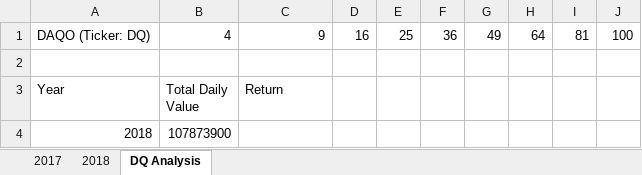
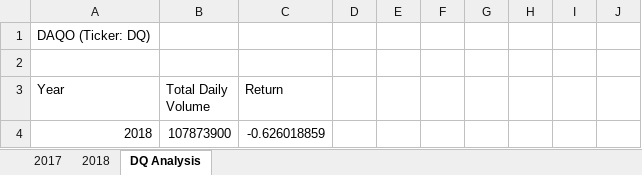
Before and after one commit to JillianMM/stock-analysis, an Excel workbook: green_stocks.xlsm, sheet DQ Analysis, drawn as a sheet; values as stored, in another font and other column widths than the file's, no borders; the diff names each change by its address in the sheet, - before the commit and + after, or states it on an @@ line.

Commit message:
Add files via upload

```diff
--- a/green_stocks.xlsm (sheet DQ Analysis)
+++ b/green_stocks.xlsm (sheet DQ Analysis)
-B1 (Total Daily Volume): 4
+B1 (Total Daily Volume): (empty)
-C1 (Return): 9
+C1 (Return): (empty)
-D1: 16
+D1: (empty)
-E1: 25
+E1: (empty)
-F1: 36
+F1: (empty)
-G1: 49
+G1: (empty)
-H1: 64
+H1: (empty)
-I1: 81
+I1: (empty)
-J1: 100
+J1: (empty)
-B3: Total Daily Value
+B3: Total Daily Volume
-C4 (Return): (empty)
+C4 (Return): -0.626018859
```
